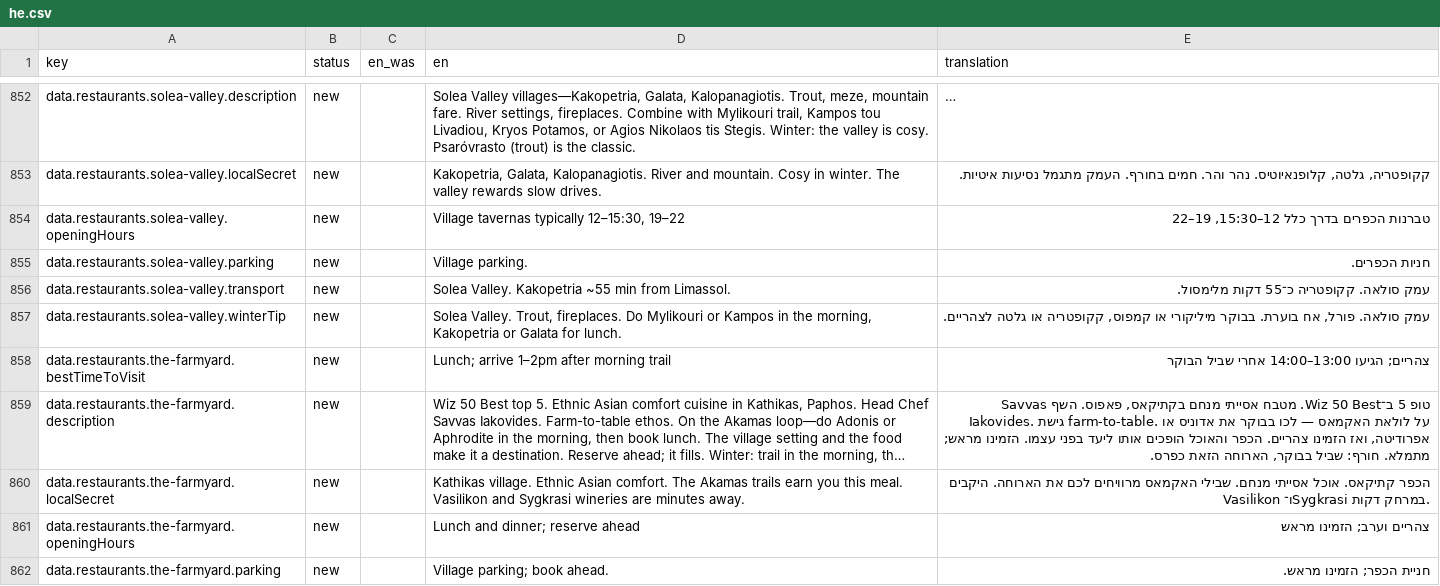
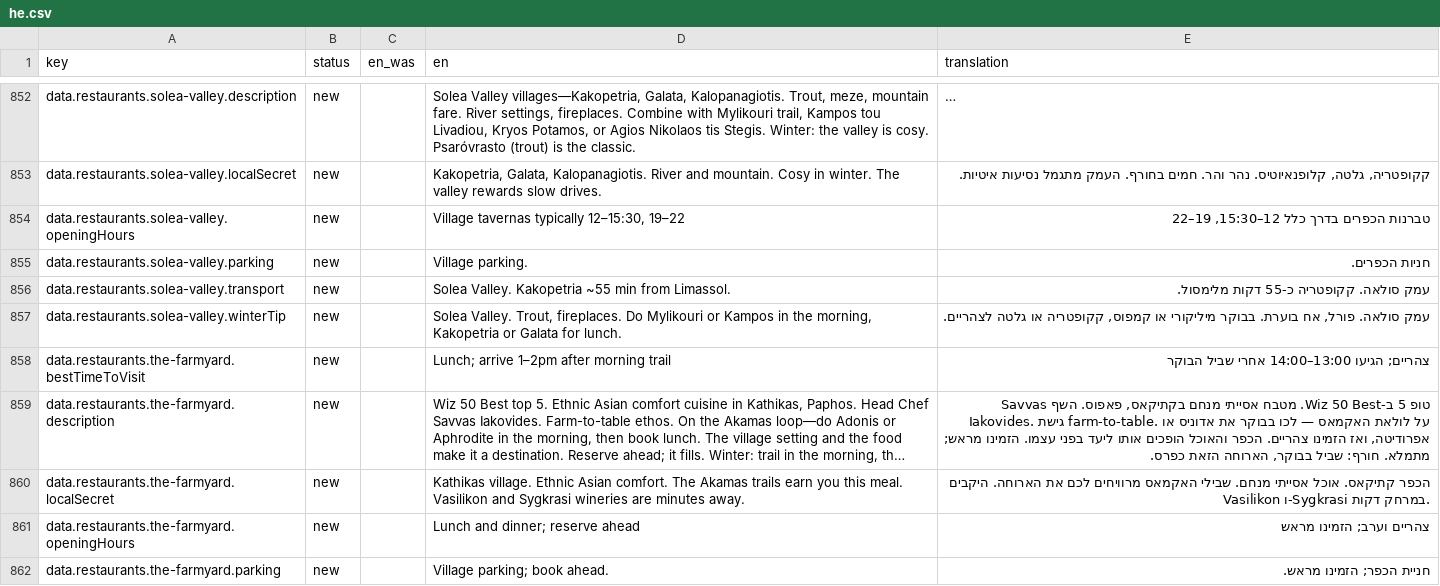
Before and after one commit to G9MaGiC/cyprus-winter, a CSV file: docs/i18n-review/he.csv, drawn as a sheet; only a part is shown, gaps mark what is left out; long unchanged cells end in …; the diff covers the shown part only; the diff names each change by its address in the sheet, - before the commit and + after, or states it on an @@ line.

```diff
--- a/docs/i18n-review/he.csv
+++ b/docs/i18n-review/he.csv
-E856 (translation): עמק סולאה. קקופטריה כ־55 דקות מלימסול.
+E856 (translation): עמק סולאה. קקופטריה כ-55 דקות מלימסול.
-E859 (translation): טופ 5 ב־Wiz 50 Best.…
+E859 (translation): טופ 5 ב-Wiz 50 Best.…
-E860 (translation): …היקבים Vasilikon ו־Sygkrasi במרחק דקות.
+E860 (translation): …היקבים Vasilikon ו-Sygkrasi במרחק דקות.
```
Also changed, not shown: 2 added rows and 32 edited cells elsewhere in this file, docs/i18n-review/de.csv, docs/i18n-review/el.csv, 21 other files.
